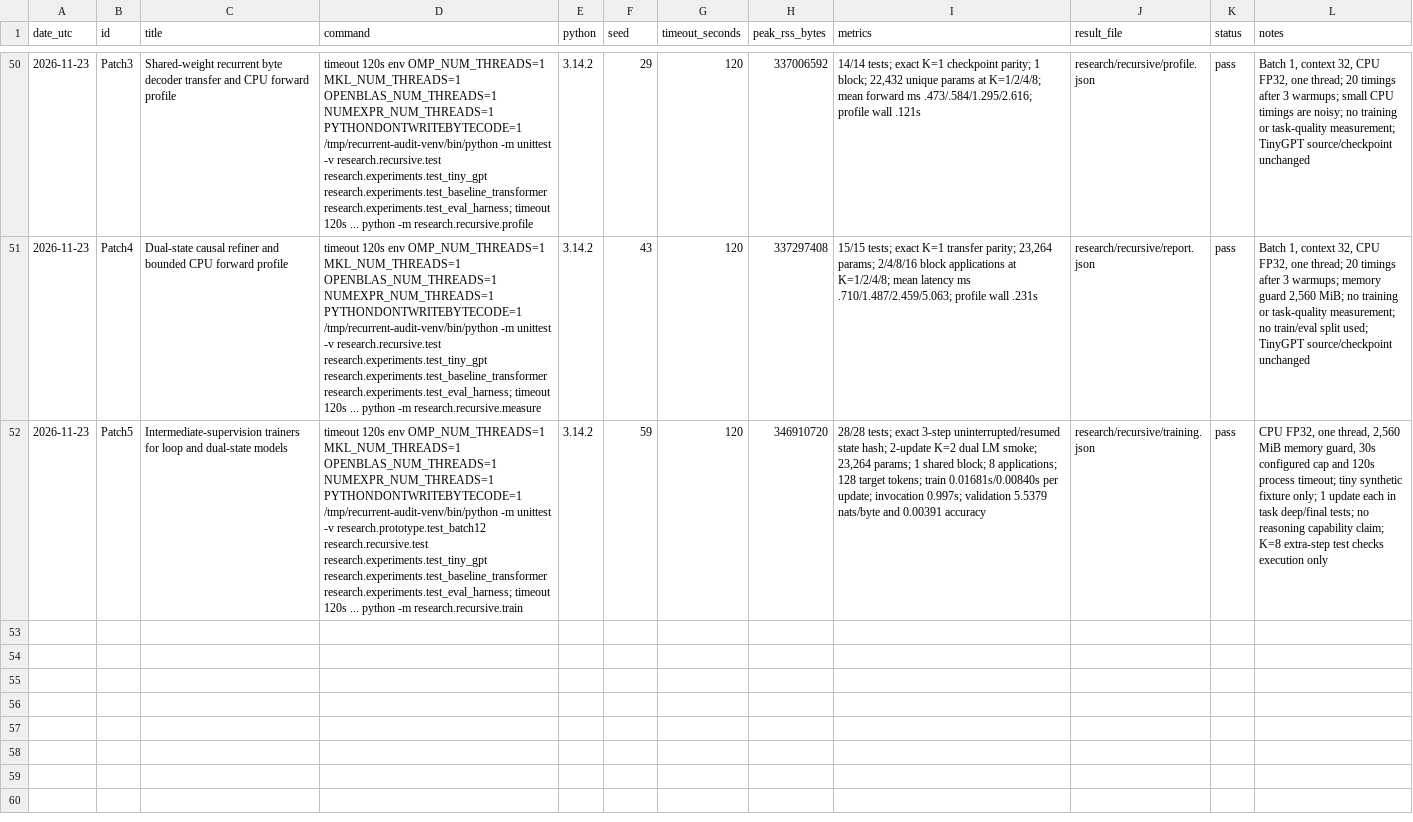
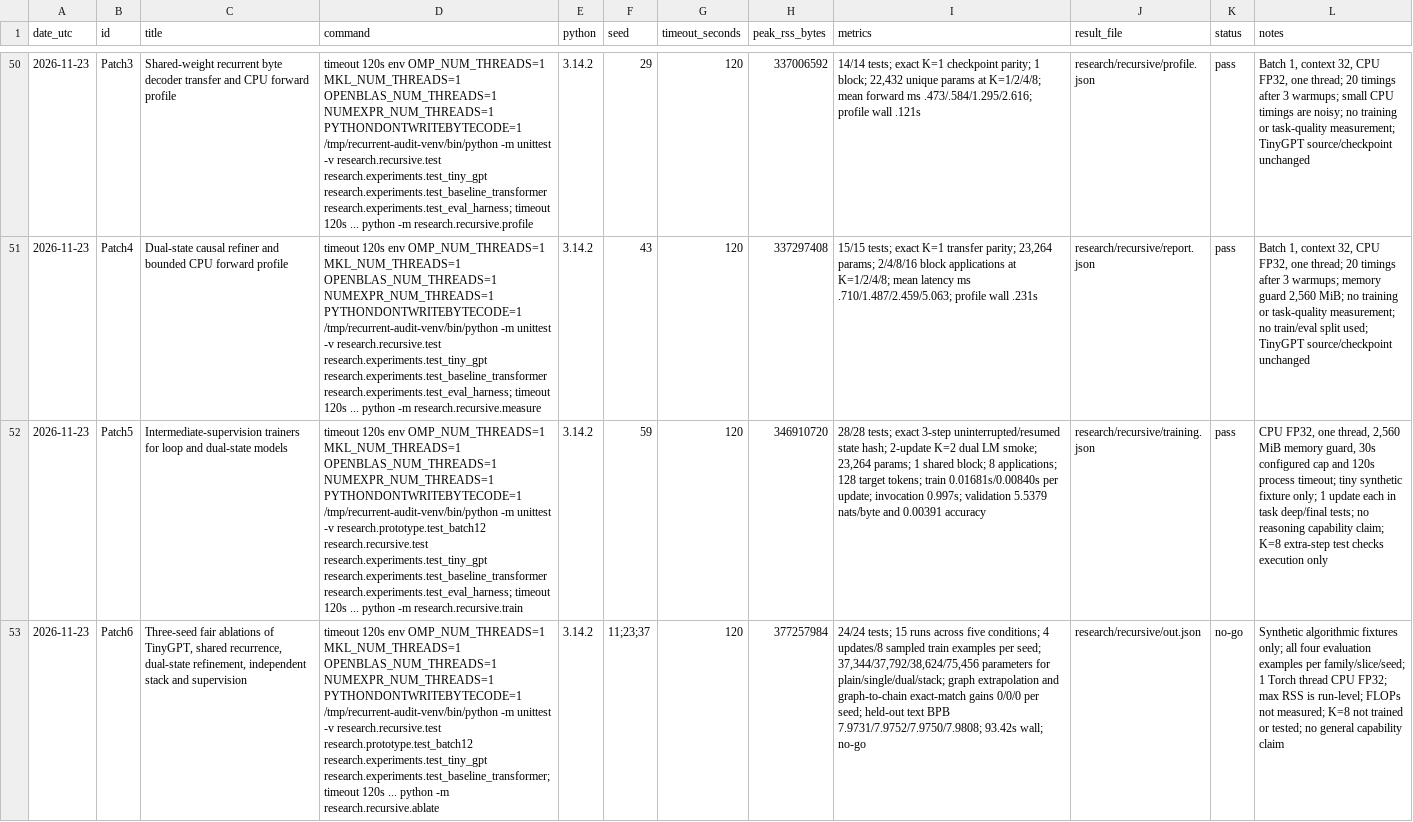
Before and after one commit to radiiplus/model, a CSV file: research/EXPERIMENT_LOG.csv, drawn as a sheet; only a part is shown, gaps mark what is left out; the diff names each change by its address in the sheet, - before the commit and + after, or states it on an @@ line.

Commit message:
research: record recurrent ablation no-go

```diff
--- a/research/EXPERIMENT_LOG.csv
+++ b/research/EXPERIMENT_LOG.csv
+row 53: 2026-11-23 | Patch6 | Three-seed fair ablations of TinyGPT, shared recurrence, dual-state refinement, independent stack and supervision | timeout 120s env OMP_NUM_THREADS=1 MKL_NUM_THREADS=1 OPENBLAS_NUM_THREADS=1 NUMEXPR_NUM_THREADS=1 PYTHONDONTWRITEBYTECODE=1 /tmp/recurrent-audit-venv/bin/python -m unittest -v research.recursive.test research.prototype.test_batch12 research.experiments.test_tiny_gpt research.experiments.test_baseline_transformer; timeout 120s ... python -m research.recursive.ablate | 3.14.2 | 11;23;37 | 120 | 377257984 | 24/24 tests; 15 runs across five conditions; 4 updates/8 sampled train examples per seed; 37,344/37,792/38,624/75,456 parameters for plain/single/dual/stack; graph extrapolation and graph-to-chain exact-match gains 0/0/0 per seed; held-out text BPB 7.9731/7.9752/7.9750/7.9808; 93.42s wall; no-go | research/recursive/out.json | no-go | Synthetic algorithmic fixtures only; all four evaluation examples per family/slice/seed; 1 Torch thread CPU FP32; max RSS is run-level; FLOPs not measured; K=8 not trained or tested; no general capability claim
```
Also changed, not shown: research/REPOSITORY_LEDGER.csv, 9 other files.
